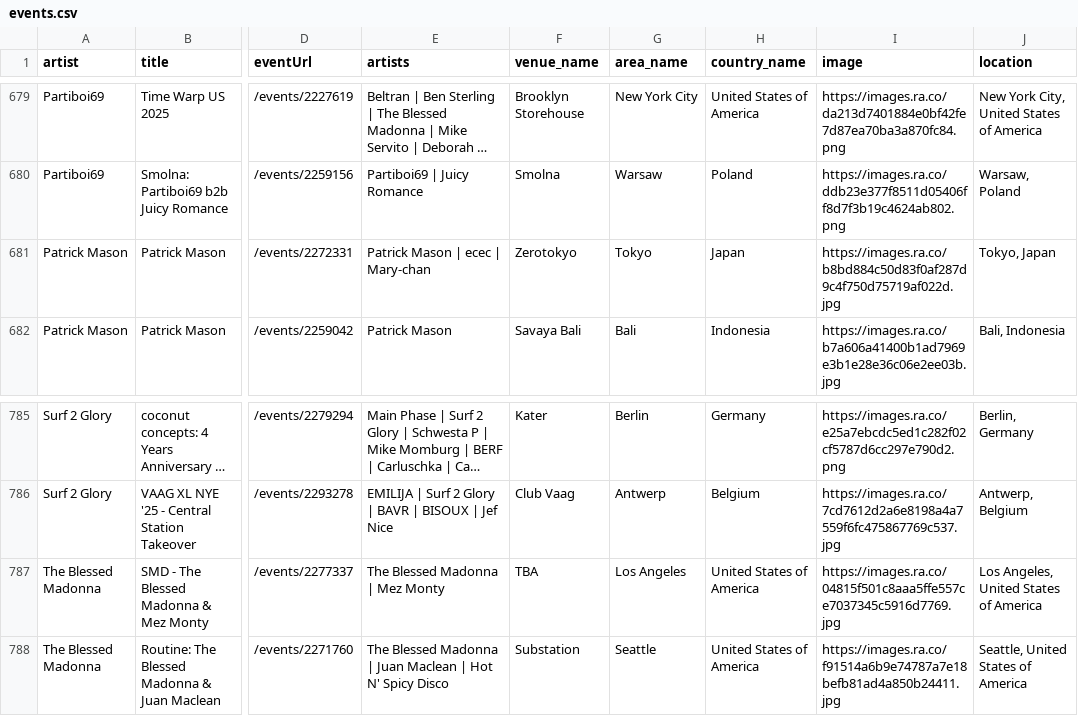
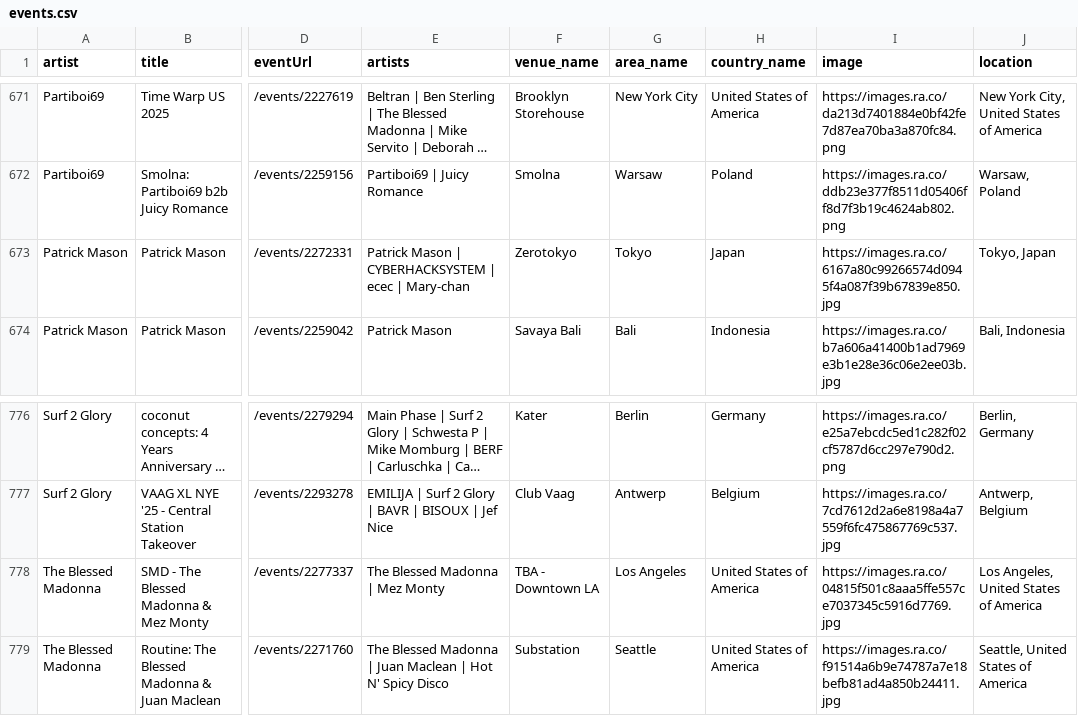
Before and after one commit to jankunnen-96/RA, a CSV file: events.csv, drawn as a sheet; only a part is shown, gaps mark what is left out; long unchanged cells end in …; addresses are those after the commit; the diff covers the shown part only; the diff names each change by its address in the sheet, - before the commit and + after, or states it on an @@ line.

```diff
--- a/events.csv
+++ b/events.csv
-E673 (artists): Patrick Mason | ecec | Mary-chan
+E673 (artists): Patrick Mason | CYBERHACKSYSTEM | ecec | Mary-chan
-I673 (image): https://images.ra.co/b8bd884c50d83f0af287d9c4f750d75719af022d.jpg
+I673 (image): https://images.ra.co/6167a80c99266574d0945f4a087f39b67839e850.jpg
-F778 (venue_name): TBA
+F778 (venue_name): TBA - Downtown LA
```
Also changed, not shown: 1 added row and 9 removed rows elsewhere in this file.
